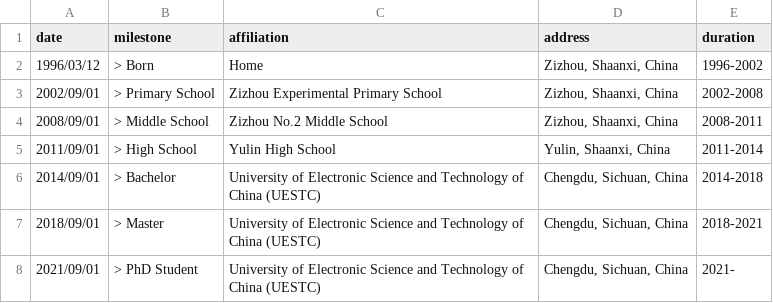
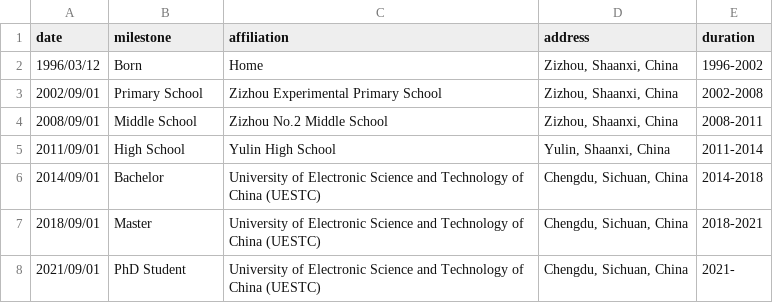
Before and after one commit to shmizhang/xovee.github.io, a CSV file: plt/timeline/milestone.csv, drawn as a sheet.

```diff
--- a/plt/timeline/milestone.csv
+++ b/plt/timeline/milestone.csv
@@ -1,8 +1,8 @@
 date,milestone,affiliation,address,duration
-"1996/03/12"," > Born","Home","Zizhou, Shaanxi, China","1996-2002"
-"2002/09/01"," > Primary School","Zizhou Experimental Primary School","Zizhou, Shaanxi, China","2002-2008"
-"2008/09/01"," > Middle School","Zizhou No.2 Middle School","Zizhou, Shaanxi, China","2008-2011"
-"2011/09/01"," > High School","Yulin High School","Yulin, Shaanxi, China","2011-2014"
-"2014/09/01"," > Bachelor","University of Electronic Science and Technology of China (UESTC)","Chengdu, Sichuan, China","2014-2018"
-"2018/09/01"," > Master","University of Electronic Science and Technology of China (UESTC)","Chengdu, Sichuan, China","2018-2021"
-"2021/09/01"," > PhD Student","University of Electronic Science and Technology of China (UESTC)","Chengdu, Sichuan, China","2021-"
+"1996/03/12","Born","Home","Zizhou, Shaanxi, China","1996-2002"
+"2002/09/01","Primary School","Zizhou Experimental Primary School","Zizhou, Shaanxi, China","2002-2008"
+"2008/09/01","Middle School","Zizhou No.2 Middle School","Zizhou, Shaanxi, China","2008-2011"
+"2011/09/01","High School","Yulin High School","Yulin, Shaanxi, China","2011-2014"
+"2014/09/01","Bachelor","University of Electronic Science and Technology of China (UESTC)","Chengdu, Sichuan, China","2014-2018"
+"2018/09/01","Master","University of Electronic Science and Technology of China (UESTC)","Chengdu, Sichuan, China","2018-2021"
+"2021/09/01","PhD Student","University of Electronic Science and Technology of China (UESTC)","Chengdu, Sichuan, China","2021-"
```
Also changed, not shown: 5 other files.
